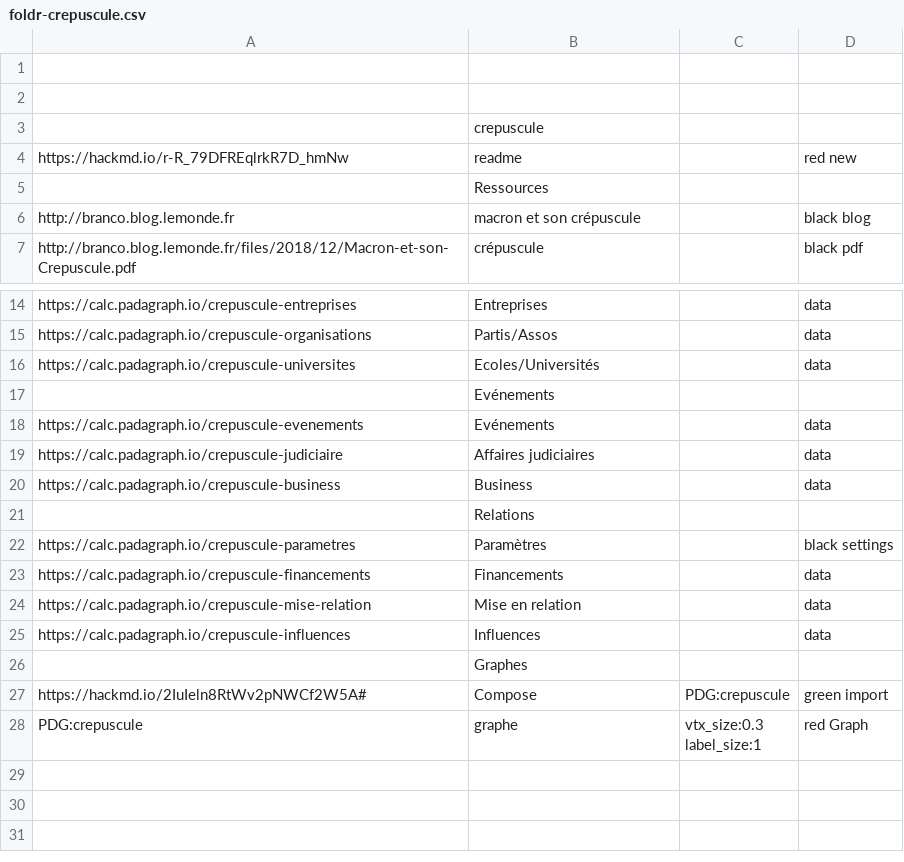
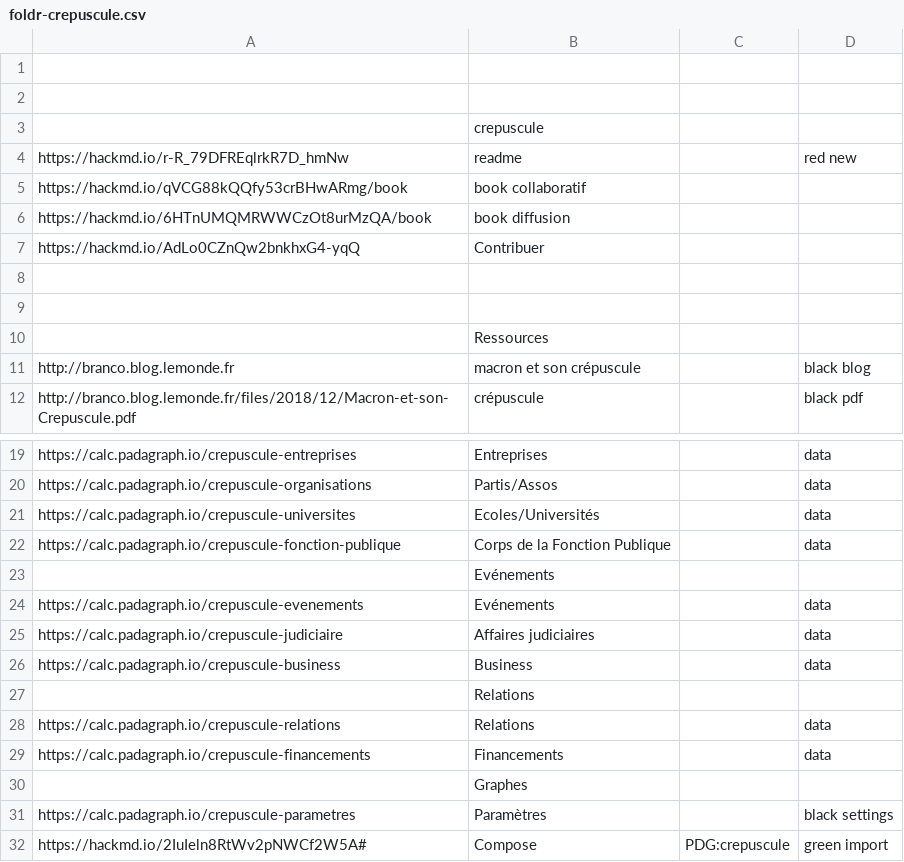
Before and after one commit to padagraph/crepuscule, a CSV file: foldr/foldr-crepuscule.csv, drawn as a sheet; only a part is shown, gaps mark what is left out; the shorter side is filled out with more unchanged rows.

```diff
--- a/foldr/foldr-crepuscule.csv
+++ b/foldr/foldr-crepuscule.csv
@@ -4,2 +4,7 @@
 https://hackmd.io/r-R_79DFREqlrkR7D_hmNw,readme,,"red new"
+https://hackmd.io/qVCG88kQQfy53crBHwARmg/book,"book collaboratif",,
+https://hackmd.io/6HTnUMQMRWWCzOt8urMzQA/book,"book diffusion",,
+https://hackmd.io/AdLo0CZnQw2bnkhxG4-yqQ,Contribuer,,
+,,,
+,,,
 ,Ressources,,
@@ -16,2 +21,3 @@ https://calc.padagraph.io/crepuscule-organisations,Partis/Assos,,data
 https://calc.padagraph.io/crepuscule-universites,Ecoles/Universités,,data
+https://calc.padagraph.io/crepuscule-fonction-publique,"Corps de la Fonction Publique",,data
 ,Evénements,,
@@ -21,7 +27,6 @@ https://calc.padagraph.io/crepuscule-business,Business,,data
 ,Relations,,
+https://calc.padagraph.io/crepuscule-relations,Relations,,data
+https://calc.padagraph.io/crepuscule-financements,Financements,,data
+,Graphes,,
 https://calc.padagraph.io/crepuscule-parametres,Paramètres,,"black settings"
-https://calc.padagraph.io/crepuscule-financements,Financements,,data
-https://calc.padagraph.io/crepuscule-mise-relation,"Mise en relation",,data
-https://calc.padagraph.io/crepuscule-influences,Influences,,data
-,Graphes,,
 https://hackmd.io/2IuIeln8RtWv2pNWCf2W5A#,Compose,PDG:crepuscule,"green import"
```
Also changed, not shown: crepuscule.csv.
